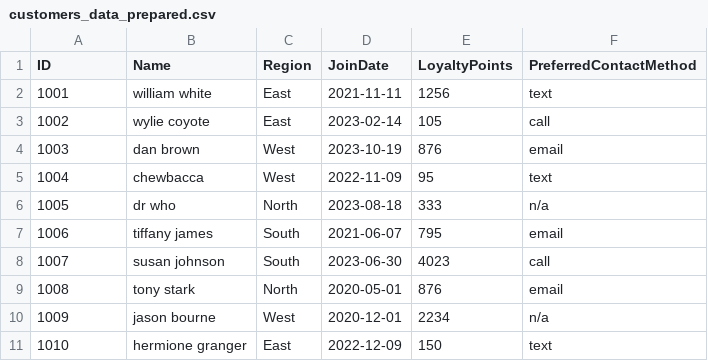
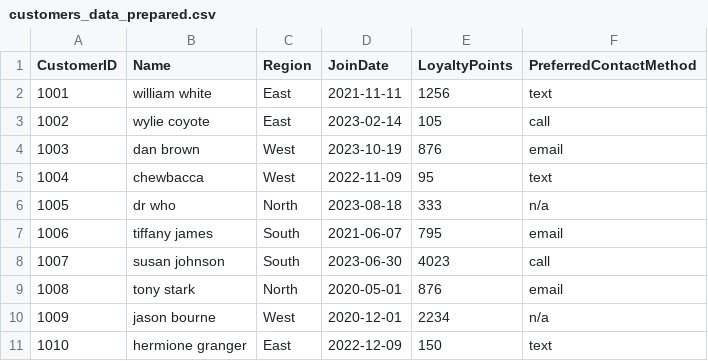
Before and after one commit to abeaderstadt/smart-store-beaderstadt, a CSV file: data/prepared/customers_data_prepared.csv, drawn as a sheet.

Commit message:
Update prepare_customers_data.py file

```diff
--- a/data/prepared/customers_data_prepared.csv
+++ b/data/prepared/customers_data_prepared.csv
@@ -1,2 +1,2 @@
-ID,Name,Region,JoinDate,LoyaltyPoints,PreferredContactMethod
+CustomerID,Name,Region,JoinDate,LoyaltyPoints,PreferredContactMethod
 1001,william white,East,2021-11-11,1256,text
```
Also changed, not shown: 3 other files.
